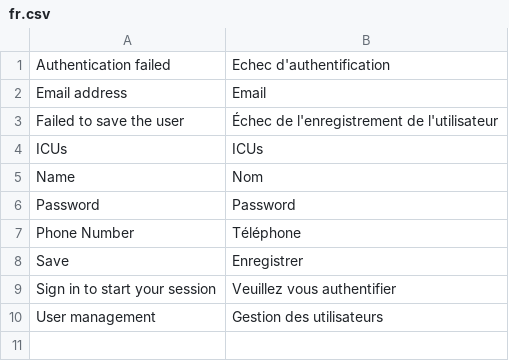
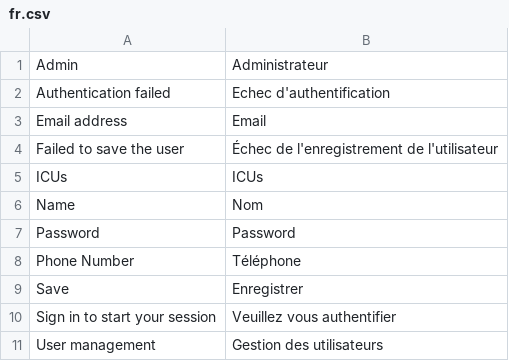
Before and after one commit to icubam/icubam, a CSV file: icubam/backoffice/translations/fr.csv, drawn as a sheet.

Commit message:
translations

```diff
--- a/icubam/backoffice/translations/fr.csv
+++ b/icubam/backoffice/translations/fr.csv
@@ -1 +1,2 @@
+"Admin","Administrateur"
 "Authentication failed","Echec d'authentification"
```
Also changed, not shown: 1 other file.
